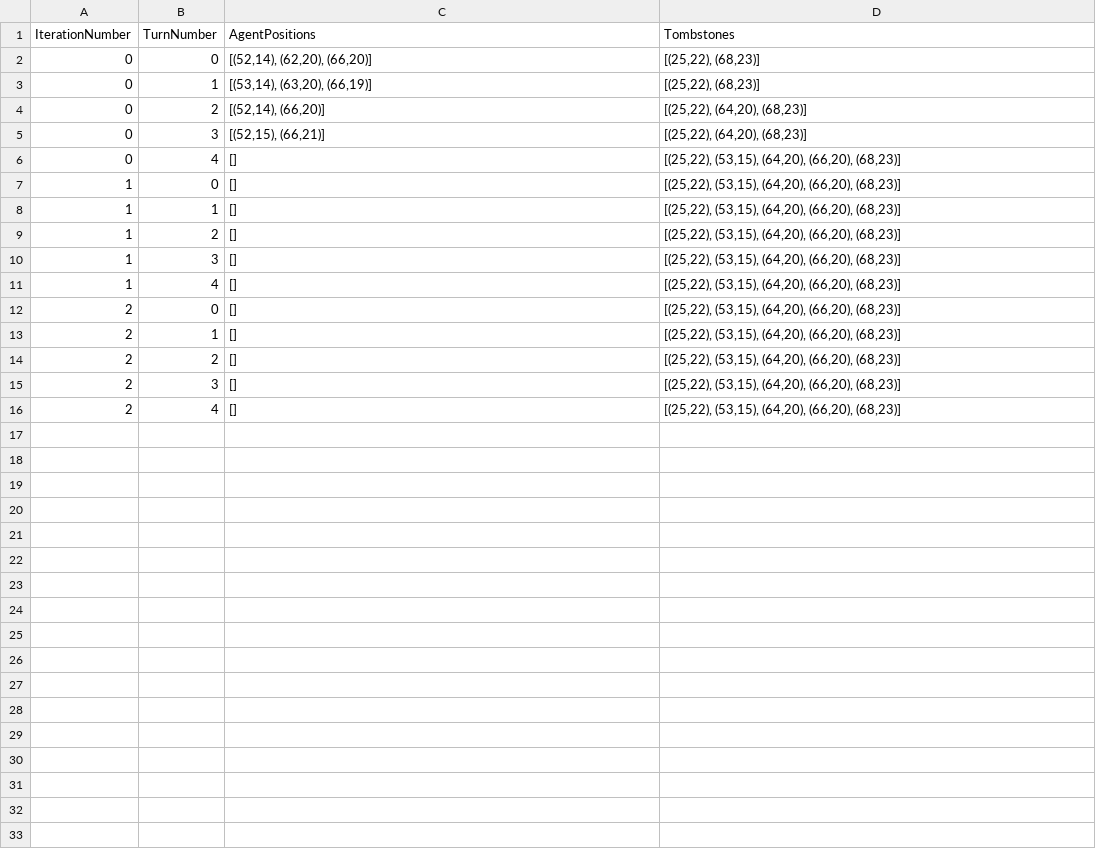
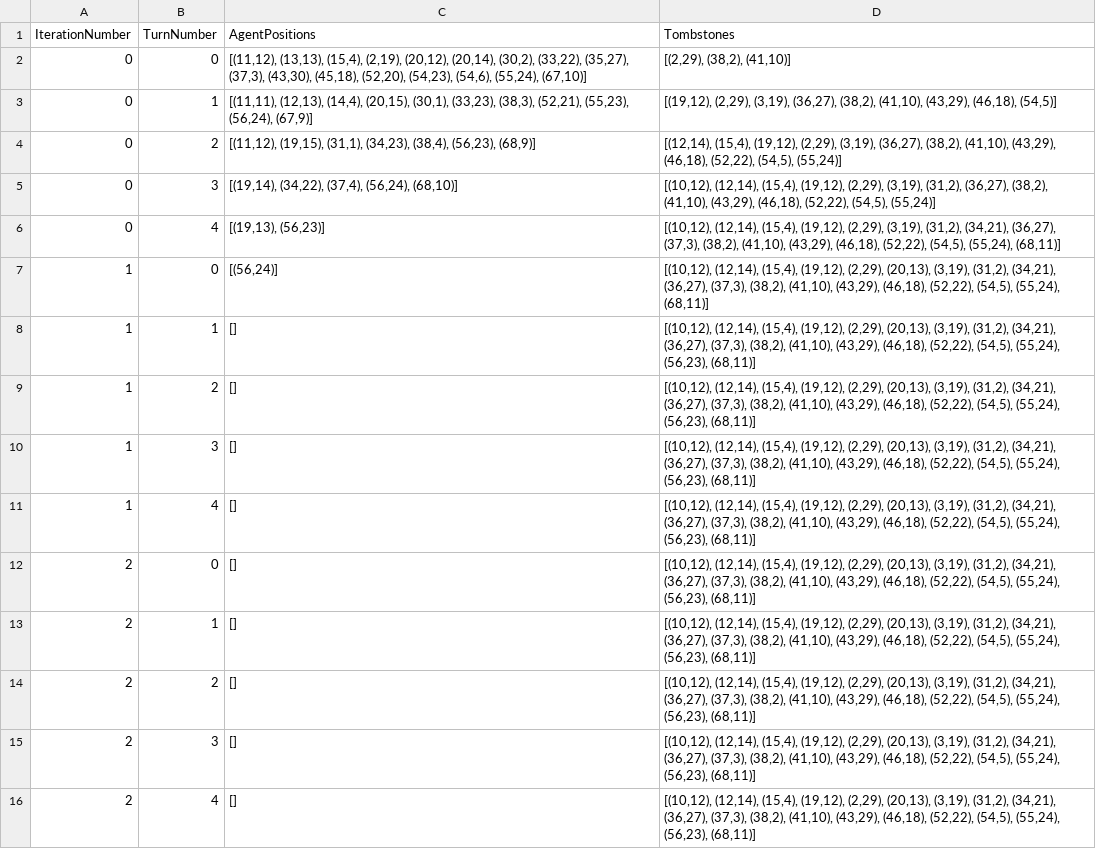
Before and after one commit to aaashah/TMT_FYP, a CSV file: visualisation_output/csv_data/infra_records.csv, drawn as a sheet.

Commit message:
visualisation looking better

```diff
--- a/visualisation_output/csv_data/infra_records.csv
+++ b/visualisation_output/csv_data/infra_records.csv
@@ -1,16 +1,16 @@
 IterationNumber,TurnNumber,AgentPositions,Tombstones
-0,0,"[(52,14), (62,20), (66,20)]","[(25,22), (68,23)]"
-0,1,"[(53,14), (63,20), (66,19)]","[(25,22), (68,23)]"
-0,2,"[(52,14), (66,20)]","[(25,22), (64,20), (68,23)]"
-0,3,"[(52,15), (66,21)]","[(25,22), (64,20), (68,23)]"
-0,4,[],"[(25,22), (53,15), (64,20), (66,20), (68,23)]"
-1,0,[],"[(25,22), (53,15), (64,20), (66,20), (68,23)]"
-1,1,[],"[(25,22), (53,15), (64,20), (66,20), (68,23)]"
-1,2,[],"[(25,22), (53,15), (64,20), (66,20), (68,23)]"
-1,3,[],"[(25,22), (53,15), (64,20), (66,20), (68,23)]"
-1,4,[],"[(25,22), (53,15), (64,20), (66,20), (68,23)]"
-2,0,[],"[(25,22), (53,15), (64,20), (66,20), (68,23)]"
-2,1,[],"[(25,22), (53,15), (64,20), (66,20), (68,23)]"
-2,2,[],"[(25,22), (53,15), (64,20), (66,20), (68,23)]"
-2,3,[],"[(25,22), (53,15), (64,20), (66,20), (68,23)]"
-2,4,[],"[(25,22), (53,15), (64,20), (66,20), (68,23)]"
+0,0,"[(11,12), (13,13), (15,4), (2,19), (20,12), (20,14), (30,2), (33,22), (35,27), (37,3), (43,30), (45,18), (52,20), (54,23), (54,6), (55,24), (67,10)]","[(2,29), (38,2), (41,10)]"
+0,1,"[(11,11), (12,13), (14,4), (20,15), (30,1), (33,23), (38,3), (52,21), (55,23), (56,24), (67,9)]","[(19,12), (2,29), (3,19), (36,27), (38,2), (41,10), (43,29), (46,18), (54,5)]"
+0,2,"[(11,12), (19,15), (31,1), (34,23), (38,4), (56,23), (68,9)]","[(12,14), (15,4), (19,12), (2,29), (3,19), (36,27), (38,2), (41,10), (43,29), (46,18), (52,22), (54,5), (55,24)]"
+0,3,"[(19,14), (34,22), (37,4), (56,24), (68,10)]","[(10,12), (12,14), (15,4), (19,12), (2,29), (3,19), (31,2), (36,27), (38,2), (41,10), (43,29), (46,18), (52,22), (54,5), (55,24)]"
+0,4,"[(19,13), (56,23)]","[(10,12), (12,14), (15,4), (19,12), (2,29), (3,19), (31,2), (34,21), (36,27), (37,3), (38,2), (41,10), (43,29), (46,18), (52,22), (54,5), (55,24), (68,11)]"
+1,0,"[(56,24)]","[(10,12), (12,14), (15,4), (19,12), (2,29), (20,13), (3,19), (31,2), (34,21), (36,27), (37,3), (38,2), (41,10), (43,29), (46,18), (52,22), (54,5), (55,24), (68,11)]"
+1,1,[],"[(10,12), (12,14), (15,4), (19,12), (2,29), (20,13), (3,19), (31,2), (34,21), (36,27), (37,3), (38,2), (41,10), (43,29), (46,18), (52,22), (54,5), (55,24), (56,23), (68,11)]"
+1,2,[],"[(10,12), (12,14), (15,4), (19,12), (2,29), (20,13), (3,19), (31,2), (34,21), (36,27), (37,3), (38,2), (41,10), (43,29), (46,18), (52,22), (54,5), (55,24), (56,23), (68,11)]"
+1,3,[],"[(10,12), (12,14), (15,4), (19,12), (2,29), (20,13), (3,19), (31,2), (34,21), (36,27), (37,3), (38,2), (41,10), (43,29), (46,18), (52,22), (54,5), (55,24), (56,23), (68,11)]"
+1,4,[],"[(10,12), (12,14), (15,4), (19,12), (2,29), (20,13), (3,19), (31,2), (34,21), (36,27), (37,3), (38,2), (41,10), (43,29), (46,18), (52,22), (54,5), (55,24), (56,23), (68,11)]"
+2,0,[],"[(10,12), (12,14), (15,4), (19,12), (2,29), (20,13), (3,19), (31,2), (34,21), (36,27), (37,3), (38,2), (41,10), (43,29), (46,18), (52,22), (54,5), (55,24), (56,23), (68,11)]"
+2,1,[],"[(10,12), (12,14), (15,4), (19,12), (2,29), (20,13), (3,19), (31,2), (34,21), (36,27), (37,3), (38,2), (41,10), (43,29), (46,18), (52,22), (54,5), (55,24), (56,23), (68,11)]"
+2,2,[],"[(10,12), (12,14), (15,4), (19,12), (2,29), (20,13), (3,19), (31,2), (34,21), (36,27), (37,3), (38,2), (41,10), (43,29), (46,18), (52,22), (54,5), (55,24), (56,23), (68,11)]"
+2,3,[],"[(10,12), (12,14), (15,4), (19,12), (2,29), (20,13), (3,19), (31,2), (34,21), (36,27), (37,3), (38,2), (41,10), (43,29), (46,18), (52,22), (54,5), (55,24), (56,23), (68,11)]"
+2,4,[],"[(10,12), (12,14), (15,4), (19,12), (2,29), (20,13), (3,19), (31,2), (34,21), (36,27), (37,3), (38,2), (41,10), (43,29), (46,18), (52,22), (54,5), (55,24), (56,23), (68,11)]"
```
Also changed, not shown: 9 other files.
